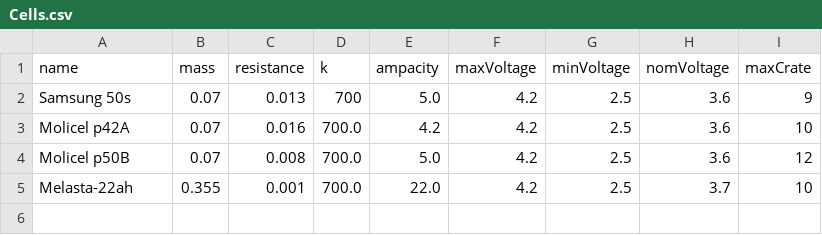
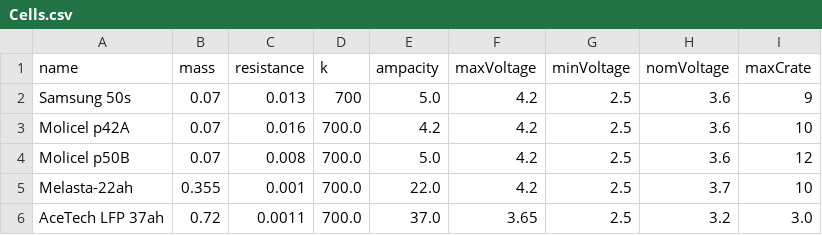
Before and after one commit to patrickpierson1/CBM, a CSV file: Objects/SavedCells/Cells.csv, drawn as a sheet.

```diff
--- a/Objects/SavedCells/Cells.csv
+++ b/Objects/SavedCells/Cells.csv
@@ -5 +5,2 @@ Molicel p50B,0.07,0.008,700.0,5.0,4.2,2.5,3.6,12
 Melasta-22ah,0.355,0.001,700.0,22.0,4.2,2.5,3.7,10
+AceTech LFP 37ah,0.72,0.0011,700.0,37.0,3.65,2.5,3.2,3.0
```
Also changed, not shown: 4 other files.
